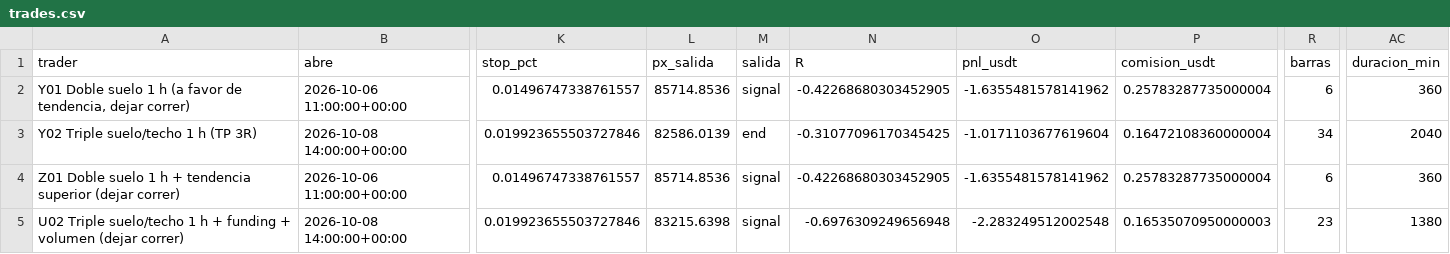
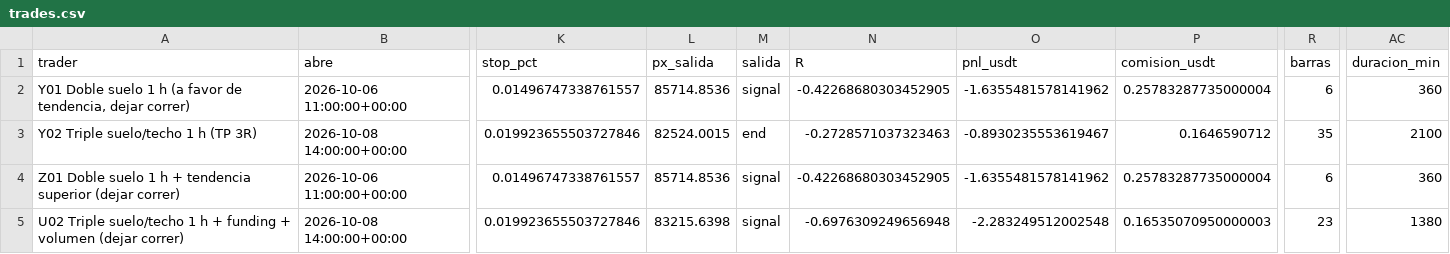
Before and after one commit to josecarrera2708-wq/viral-video-saas, a CSV file: millonary/paper_state/mesapatrones/trades.csv, drawn as a sheet; only a part is shown, gaps mark what is left out; the diff names each change by its address in the sheet, - before the commit and + after, or states it on an @@ line.

```diff
--- a/millonary/paper_state/mesapatrones/trades.csv
+++ b/millonary/paper_state/mesapatrones/trades.csv
-L3 (px_salida): 82586.0139
+L3 (px_salida): 82524.0015
-N3 (R): -0.31077096170345425
+N3 (R): -0.2728571037323463
-O3 (pnl_usdt): -1.0171103677619604
+O3 (pnl_usdt): -0.8930235553619467
-P3 (comision_usdt): 0.16472108360000004
+P3 (comision_usdt): 0.1646590712
-R3 (barras): 34
+R3 (barras): 35
-AC3 (duracion_min): 2040
+AC3 (duracion_min): 2100
```
Also changed, not shown: 6 other files.
